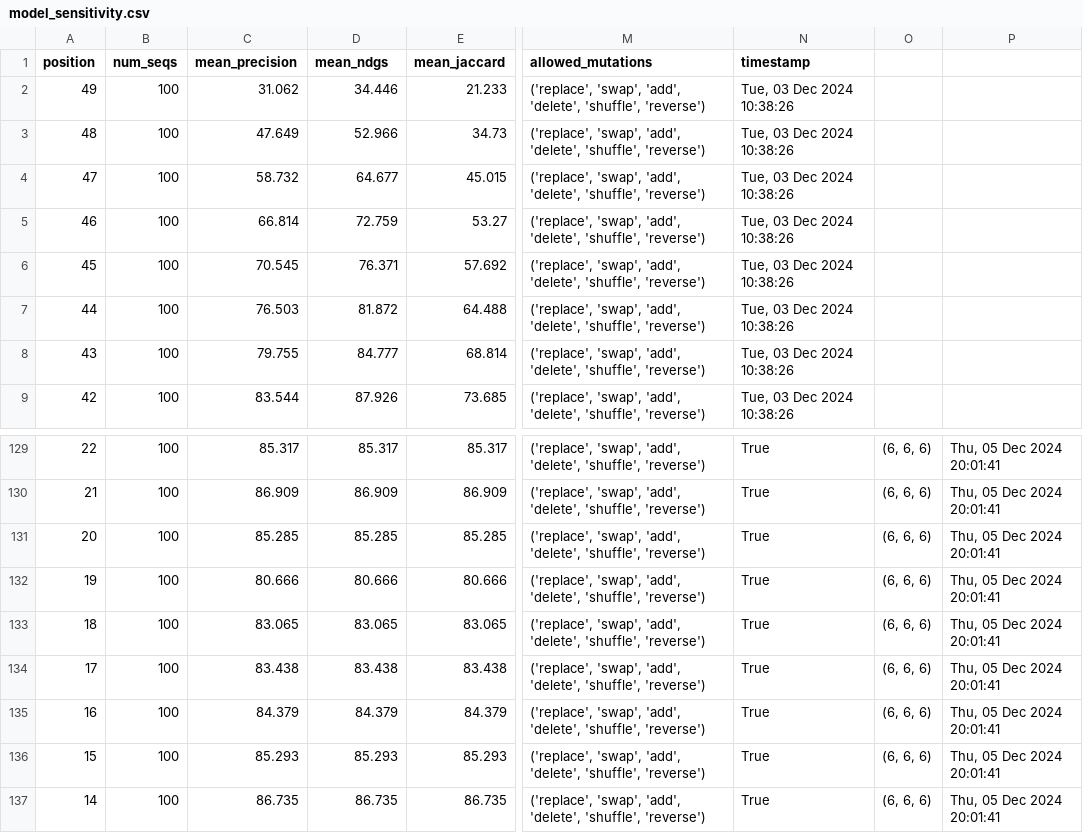
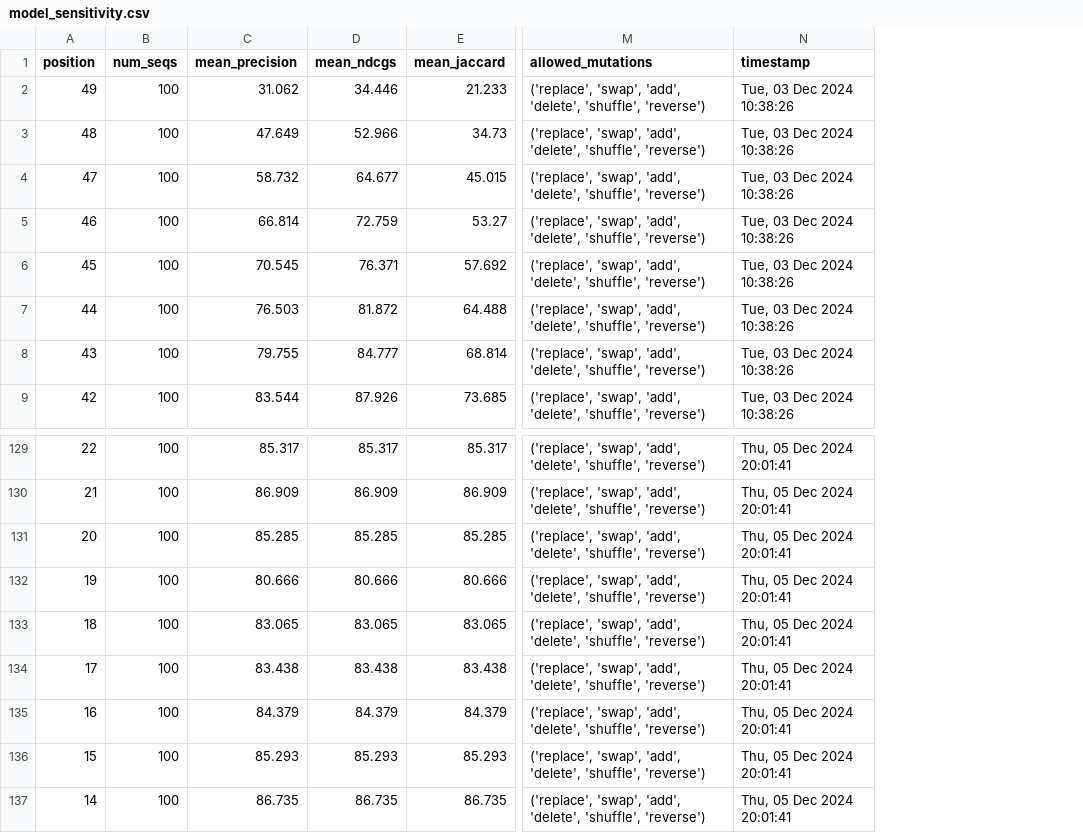
Before and after one commit to DomizianoScarcelli/counterfactual-explanations-recsys, a CSV file: results/model_sensitivity.csv, drawn as a sheet; only a part is shown, gaps mark what is left out; the diff covers the shown part only; the diff names each change by its address in the sheet, - before the commit and + after, or states it on an @@ line.

```diff
--- a/results/model_sensitivity.csv
+++ b/results/model_sensitivity.csv
-column O, rows 129-137: all (6, 6, 6)
-column P, rows 129-137: all Thu, 05 Dec 2024 20:01:41
-D1: mean_ndgs
+D1: mean_ndcgs
-N129:N137 (timestamp): True
+N129:N137 (timestamp): Thu, 05 Dec 2024 20:01:41
```
Also changed, not shown: 27 edited cells elsewhere in this file, 11 other files.
